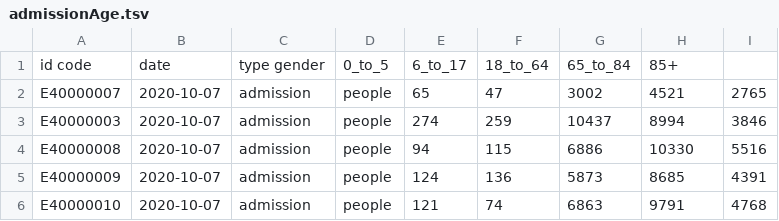
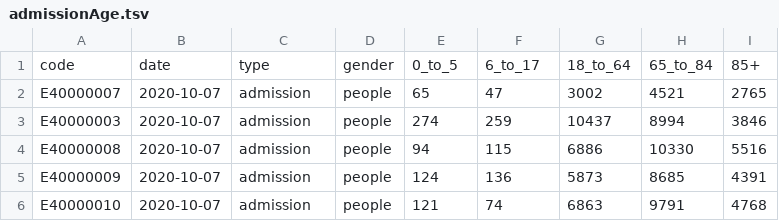
Before and after one commit to dougbristor/UKCovid19, a TSV file: data/daily/admissionAge.tsv, drawn as a sheet; only a part is shown; removed rows and columns are numbered as before the commit, all else as after; the diff names each change by its address in the sheet, - before the commit and + after, or states it on an @@ line.

Commit message:
Update admissionAge.tsv

```diff
--- a/data/daily/admissionAge.tsv
+++ b/data/daily/admissionAge.tsv
-row 1: id code | date | type gender | 0_to_5 | 6_to_17 | 18_to_64 | 65_to_84 | 85+
+row 1: code | date | type | gender | 0_to_5 | 6_to_17 | 18_to_64 | 65_to_84 | 85+
```
